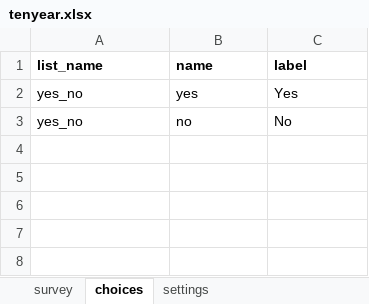
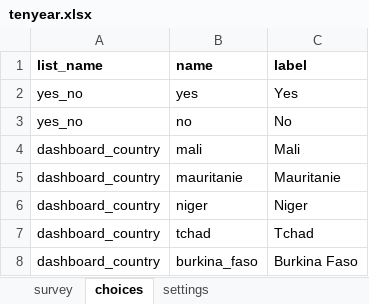
Before and after one commit to ccsfist/aadecisionoverview, an Excel workbook: koboforms/tenyear.xlsx, sheet choices, drawn as a sheet; values as stored, in another font and other column widths than the file's, no borders; the diff names each change by its address in the sheet, - before the commit and + after, or states it on an @@ line.

Commit message:
kobo form has each west africa dashboard for 10 year

```diff
--- a/koboforms/tenyear.xlsx (sheet choices)
+++ b/koboforms/tenyear.xlsx (sheet choices)
+row 4: dashboard_country | mali | Mali
+row 5: dashboard_country | mauritanie | Mauritanie
+row 6: dashboard_country | niger | Niger
+row 7: dashboard_country | tchad | Tchad
+row 8: dashboard_country | burkina_faso | Burkina Faso
```
Also changed, not shown: sheet survey, 1 other file.
